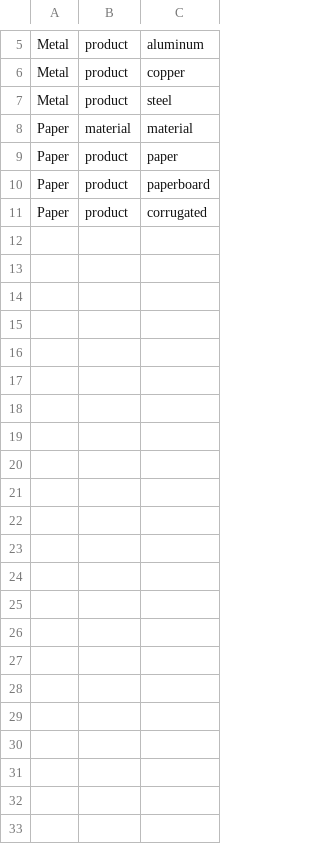
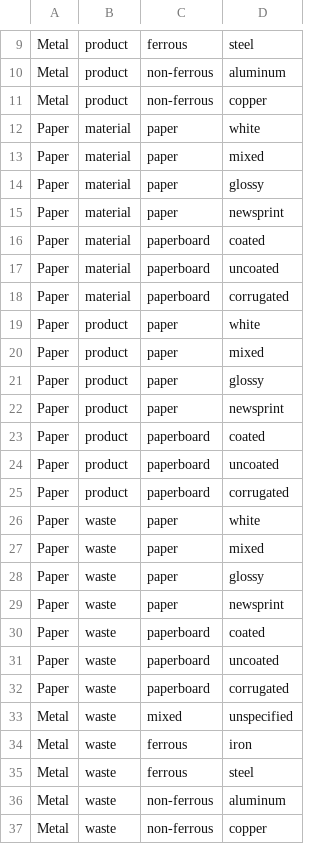
Before and after one commit to USEPA/materialflowlist, a CSV file: materialflowlist/input/Contexts.csv, drawn as a sheet; only a part is shown, gaps mark what is left out; removed rows and columns are numbered as before the commit, all else as after; the diff covers the shown part only; the diff names each change by its address in the sheet, - before the commit and + after, or states it on an @@ line.

```diff
--- a/materialflowlist/input/Contexts.csv
+++ b/materialflowlist/input/Contexts.csv
-column C, rows 5-11: aluminum | copper | steel | material | paper | paperboard | corrugated
+column C, rows 9-12: ferrous | non-ferrous | non-ferrous | paper; rows 19-21: all paper
+column D, rows 9-12: steel | aluminum | copper | white; rows 19-21: white | mixed | glossy
+row 13: Paper | material | paper | mixed
+row 14: Paper | material | paper | glossy
+row 15: Paper | material | paper | newsprint
+row 16: Paper | material | paperboard | coated
+row 17: Paper | material | paperboard | uncoated
+row 18: Paper | material | paperboard | corrugated
+row 22: Paper | product | paper | newsprint
+row 23: Paper | product | paperboard | coated
+row 24: Paper | product | paperboard | uncoated
+row 25: Paper | product | paperboard | corrugated
+row 26: Paper | waste | paper | white
+row 27: Paper | waste | paper | mixed
+row 28: Paper | waste | paper | glossy
+row 29: Paper | waste | paper | newsprint
+row 30: Paper | waste | paperboard | coated
+row 31: Paper | waste | paperboard | uncoated
+row 32: Paper | waste | paperboard | corrugated
+row 33: Metal | waste | mixed | unspecified
+row 34: Metal | waste | ferrous | iron
+row 35: Metal | waste | ferrous | steel
+row 36: Metal | waste | non-ferrous | aluminum
+row 37: Metal | waste | non-ferrous | copper
```
Also changed, not shown: 4 added rows elsewhere in this file, materialflowlist/input/MetalFlowablePrimaryContexts.csv, materialflowlist/input/PaperFlowablePrimaryContexts.csv, 7 other files.
